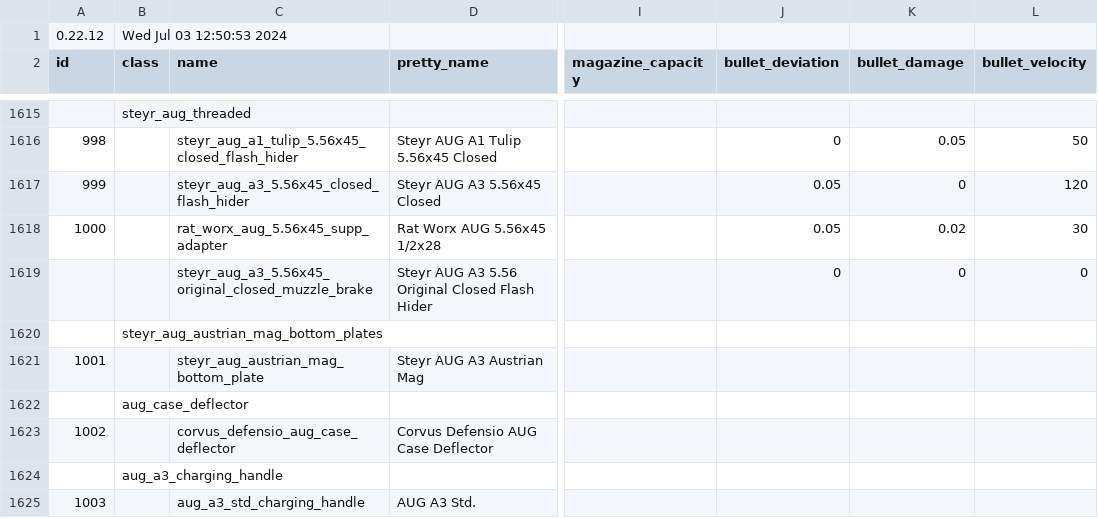
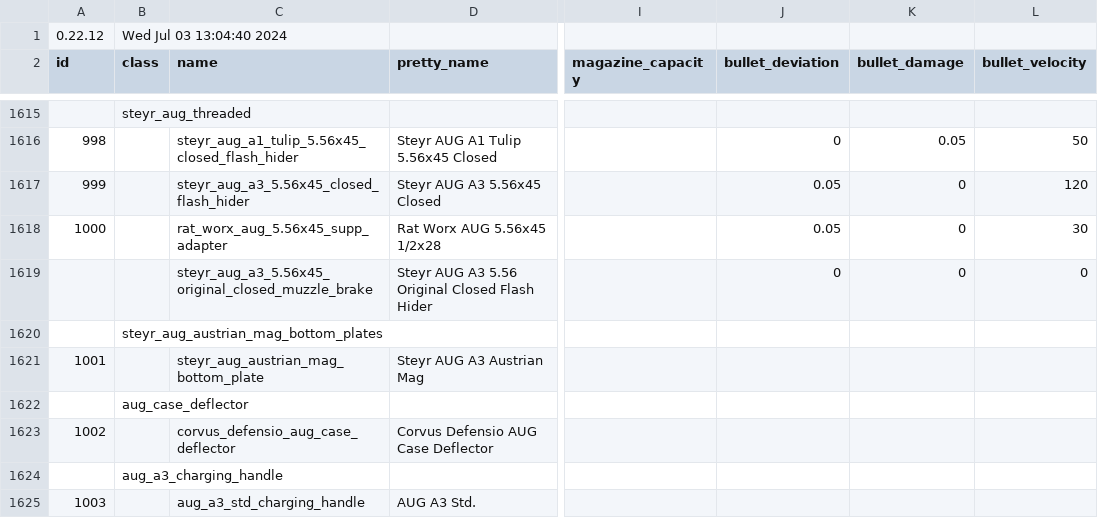
Before and after one commit to refact0r/deadline-balancing, a CSV file: testing.csv, drawn as a sheet; only a part is shown, gaps mark what is left out; the diff names each change by its address in the sheet, - before the commit and + after, or states it on an @@ line.

```diff
--- a/testing.csv
+++ b/testing.csv
-B1 (class): Wed Jul 03 12:50:53 2024
+B1 (class): Wed Jul 03 13:04:40 2024
-K1618 (bullet_damage): 0.02
+K1618 (bullet_damage): 0
```
Also changed, not shown: changes/556-muzzles.csv.
